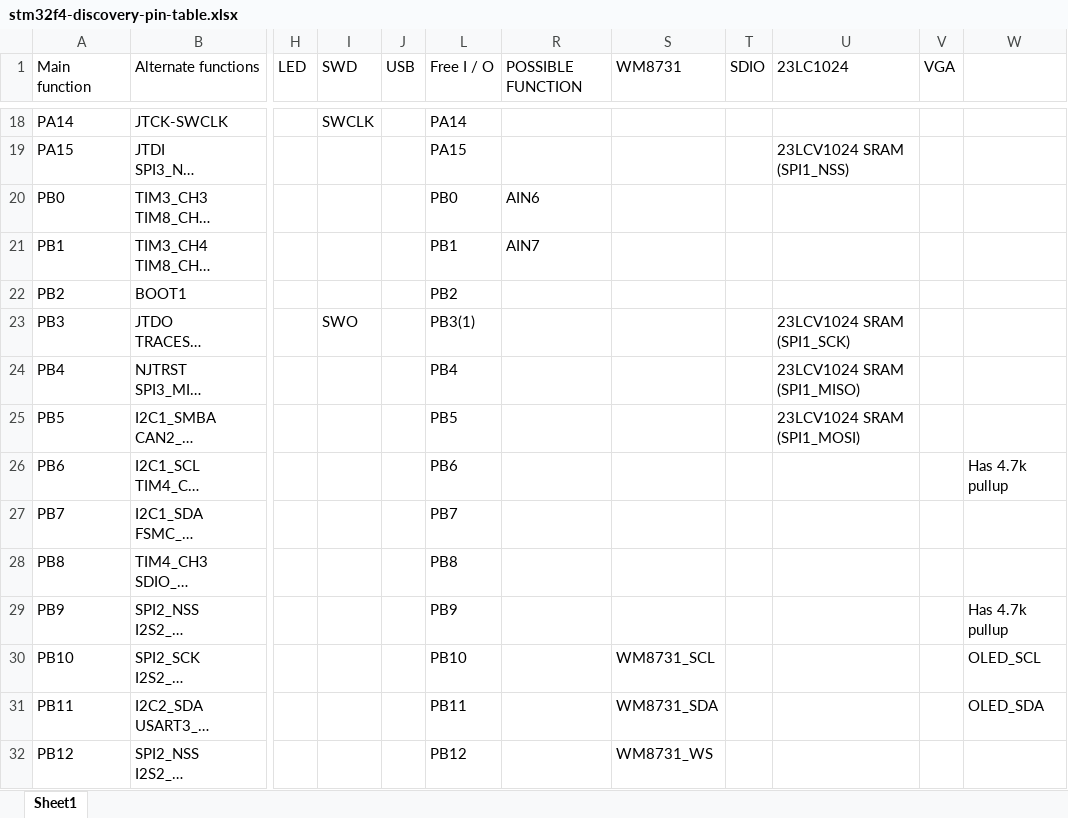
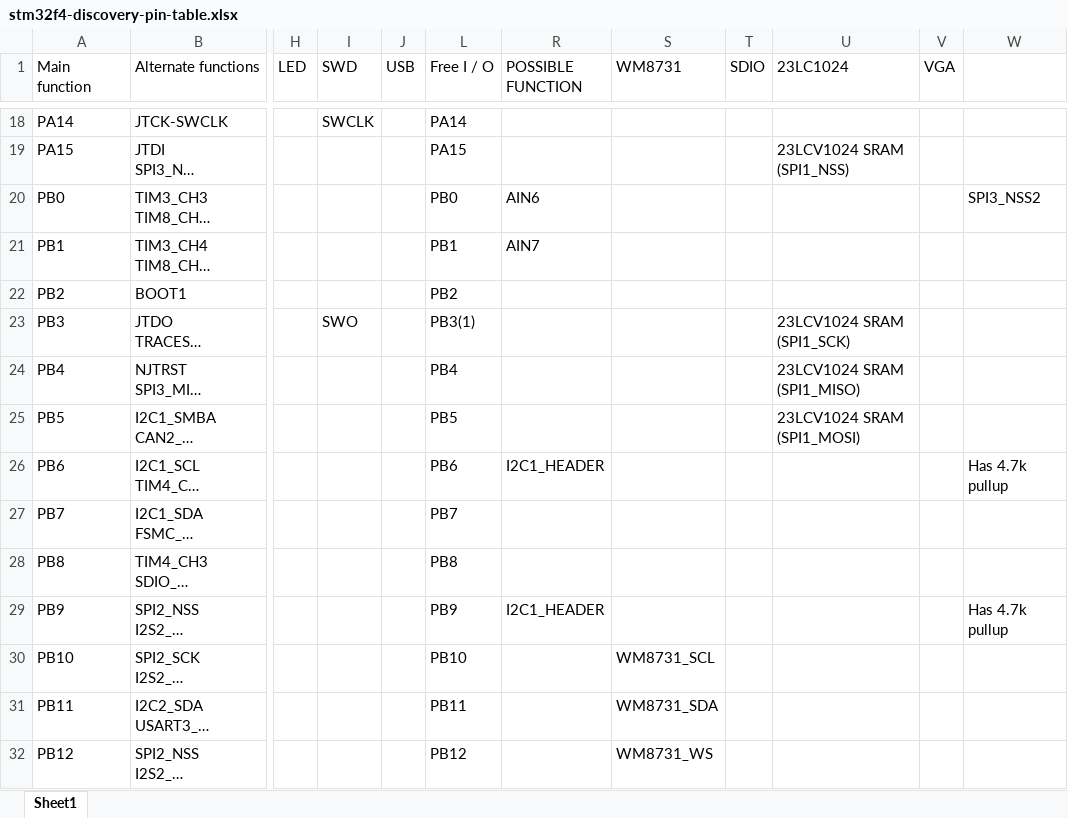
Before and after one commit to sebiik/axo-on-discovery-board, an Excel workbook: stm32f4-discovery-pin-table.xlsx, sheet Sheet1, drawn as a sheet; only a part is shown, gaps mark what is left out; long unchanged cells end in …; values as stored, in another font and other column widths than the file's, no cell formats; the diff names each change by its address in the sheet, - before the commit and + after, or states it on an @@ line.

```diff
--- a/stm32f4-discovery-pin-table.xlsx (sheet Sheet1)
+++ b/stm32f4-discovery-pin-table.xlsx (sheet Sheet1)
-W20: (empty)
+W20: SPI3_NSS2
-R26 (POSSIBLE FUNCTION): (empty)
+R26 (POSSIBLE FUNCTION): I2C1_HEADER
-R29 (POSSIBLE FUNCTION): (empty)
+R29 (POSSIBLE FUNCTION): I2C1_HEADER
-W30: OLED_SCL
+W30: (empty)
-W31: OLED_SDA
+W31: (empty)
```
Also changed, not shown: cell formats, 25 other files.
